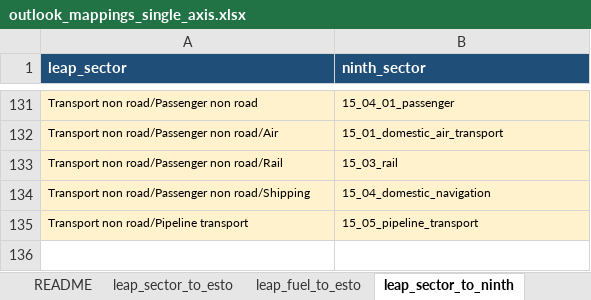
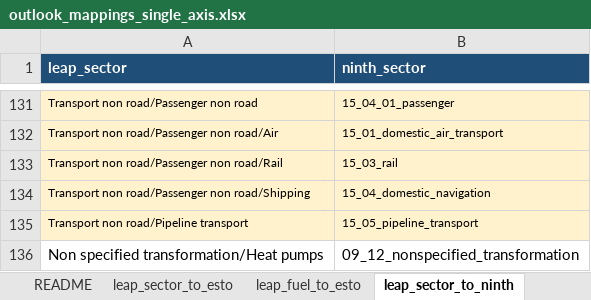
Before and after one commit to asia-pacific-energy-research-centre/leap_mappings, an Excel workbook: config/outlook_mappings_single_axis.xlsx, sheet leap_sector_to_ninth, drawn as a sheet; only a part is shown, gaps mark what is left out; values as stored, in another font and other column widths than the file's, no borders; the diff names each change by its address in the sheet, - before the commit and + after, or states it on an @@ line.

Commit message:
codex: correct heat-pump transformation mappings
Replaces the incorrect 9th total-transformation to ESTO heat-pumps mapping with the non-specified-transformation proxy. Adds future LEAP heat-pump sector mappings and includes that branch in the total-transformation rollup.\n\nVerification: separate-axis refresh promoted and reopened successfully; 31 focused mapping tests passed, with one unrelated pre-existing catalogue test failure.

```diff
--- a/config/outlook_mappings_single_axis.xlsx (sheet leap_sector_to_ninth)
+++ b/config/outlook_mappings_single_axis.xlsx (sheet leap_sector_to_ninth)
+row 136: Non specified transformation/Heat pumps | 09_12_nonspecified_transformation
```
Also changed, not shown: sheet leap_rollup_rules, sheet leap_sector_to_esto, sheet ninth_sector_to_esto, charts or pictures, config/outlook_mappings_master.xlsx, 2 other files.
